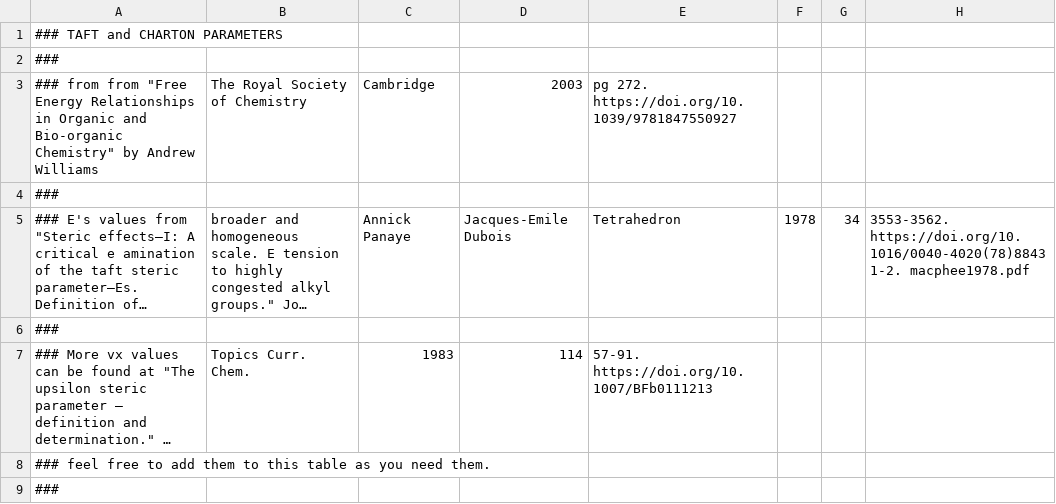
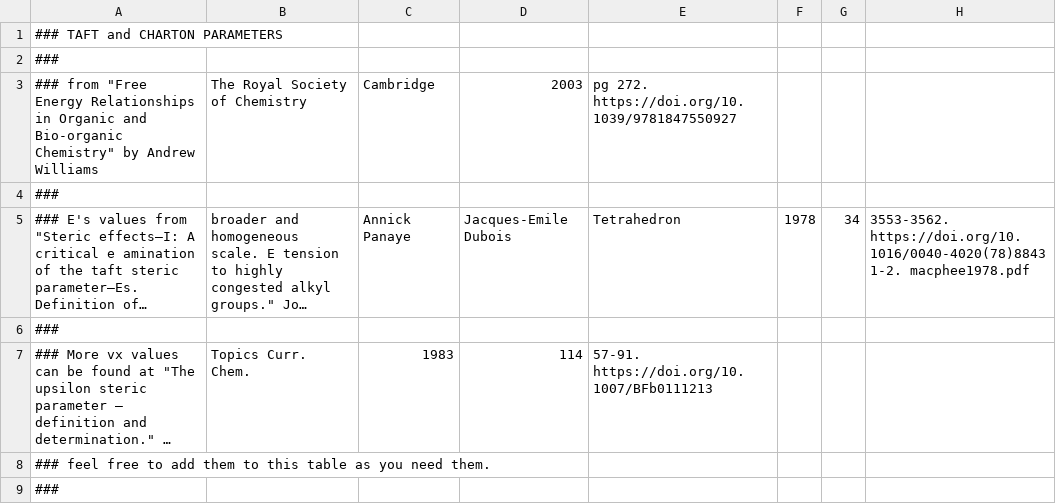
Before and after one commit to blinkletter/LFER-QSAR, a CSV file: data/Taft_Es_Williams.csv, drawn as a sheet; only a part is shown; long unchanged cells end in ….

```diff
--- a/data/Taft_Es_Williams.csv
+++ b/data/Taft_Es_Williams.csv
@@ -2,3 +2,3 @@
 ###
-### from from "Free Energy Relationships in Organic and Bio-organic Chemistry" by Andrew Williams, The Royal Society of Chemistry, Cambridge, 2003, pg 272. https://doi.org/10.1039/9781847550927
+### from "Free Energy Relationships in Organic and Bio-organic Chemistry" by Andrew Williams, The Royal Society of Chemistry, Cambridge, 2003, pg 272. https://doi.org/10.1039/9781847550927
 ###
```
Also changed, not shown: data/LFER_HanschLeoTaft.csv.
